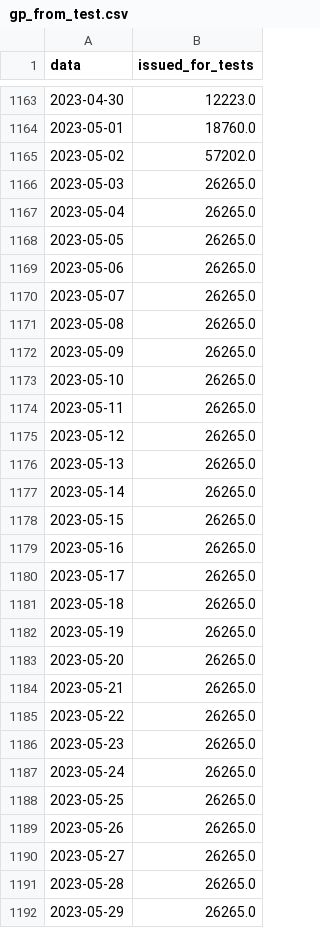
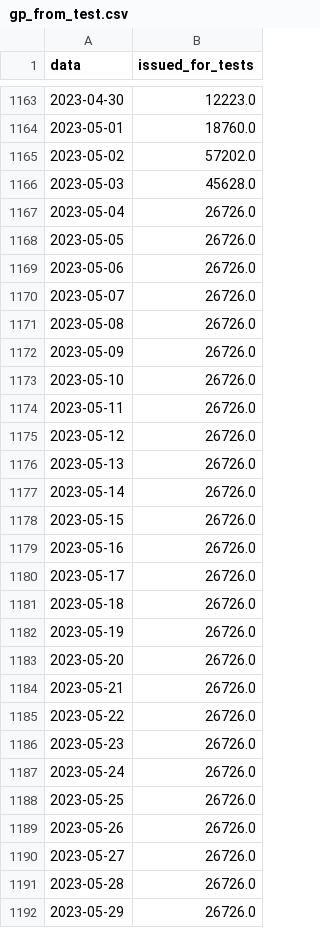
Before and after one commit to nicoparo/epiMOX_data, a CSV file: data/gp_from_test.csv, drawn as a sheet; only a part is shown, gaps mark what is left out; the diff covers the shown part only.

```diff
--- a/data/gp_from_test.csv
+++ b/data/gp_from_test.csv
@@ -1165,28 +1165,28 @@ data,issued_for_tests
 2023-05-02,57202.0
-2023-05-03,26265.0
-2023-05-04,26265.0
-2023-05-05,26265.0
-2023-05-06,26265.0
-2023-05-07,26265.0
-2023-05-08,26265.0
-2023-05-09,26265.0
-2023-05-10,26265.0
-2023-05-11,26265.0
-2023-05-12,26265.0
-2023-05-13,26265.0
-2023-05-14,26265.0
-2023-05-15,26265.0
-2023-05-16,26265.0
-2023-05-17,26265.0
-2023-05-18,26265.0
-2023-05-19,26265.0
-2023-05-20,26265.0
-2023-05-21,26265.0
-2023-05-22,26265.0
-2023-05-23,26265.0
-2023-05-24,26265.0
-2023-05-25,26265.0
-2023-05-26,26265.0
-2023-05-27,26265.0
-2023-05-28,26265.0
-2023-05-29,26265.0
+2023-05-03,45628.0
+2023-05-04,26726.0
+2023-05-05,26726.0
+2023-05-06,26726.0
+2023-05-07,26726.0
+2023-05-08,26726.0
+2023-05-09,26726.0
+2023-05-10,26726.0
+2023-05-11,26726.0
+2023-05-12,26726.0
+2023-05-13,26726.0
+2023-05-14,26726.0
+2023-05-15,26726.0
+2023-05-16,26726.0
+2023-05-17,26726.0
+2023-05-18,26726.0
+2023-05-19,26726.0
+2023-05-20,26726.0
+2023-05-21,26726.0
+2023-05-22,26726.0
+2023-05-23,26726.0
+2023-05-24,26726.0
+2023-05-25,26726.0
+2023-05-26,26726.0
+2023-05-27,26726.0
+2023-05-28,26726.0
+2023-05-29,26726.0
```
Also changed, not shown: 1 added row and 74 edited cells elsewhere in this file.
